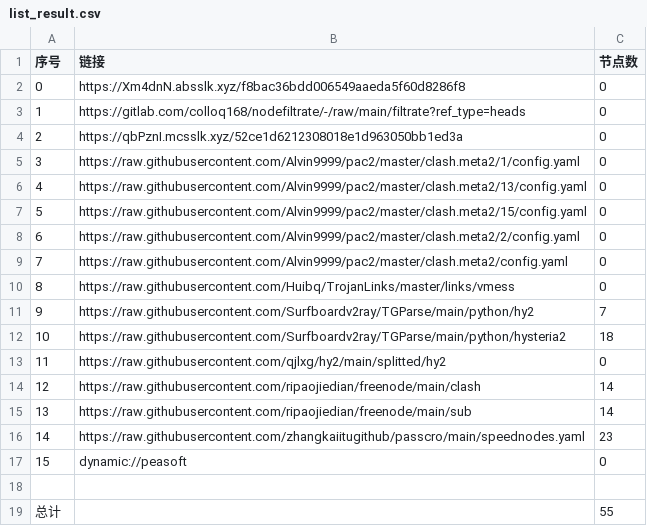
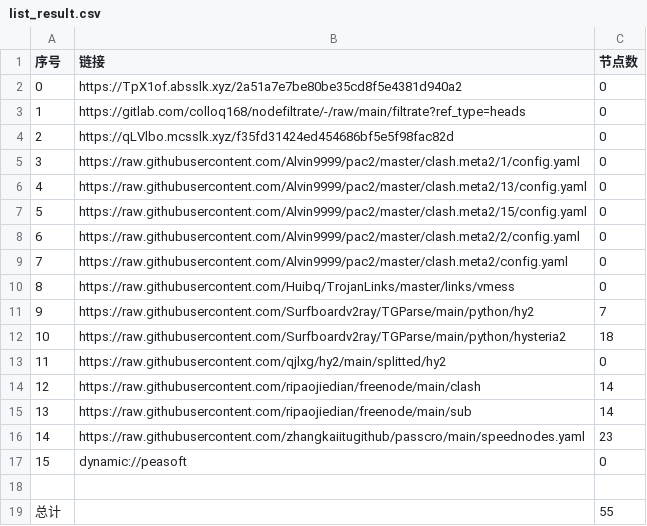
Before and after one commit to sileopro/AutoMergePublicNodes, a CSV file: list_result.csv, drawn as a sheet.

```diff
--- a/list_result.csv
+++ b/list_result.csv
@@ -1,5 +1,5 @@
 序号,链接,节点数
-0,https://Xm4dnN.absslk.xyz/f8bac36bdd006549aaeda5f60d8286f8,0
+0,https://TpX1of.absslk.xyz/2a51a7e7be80be35cd8f5e4381d940a2,0
 1,https://gitlab.com/colloq168/nodefiltrate/-/raw/main/filtrate?ref_type=heads,0
-2,https://qbPznI.mcsslk.xyz/52ce1d6212308018e1d963050bb1ed3a,0
+2,https://qLVlbo.mcsslk.xyz/f35fd31424ed454686bf5e5f98fac82d,0
 3,https://raw.githubusercontent.com/Alvin9999/pac2/master/clash.meta2/1/config.yaml,0
```
Also changed, not shown: 3 other files.
